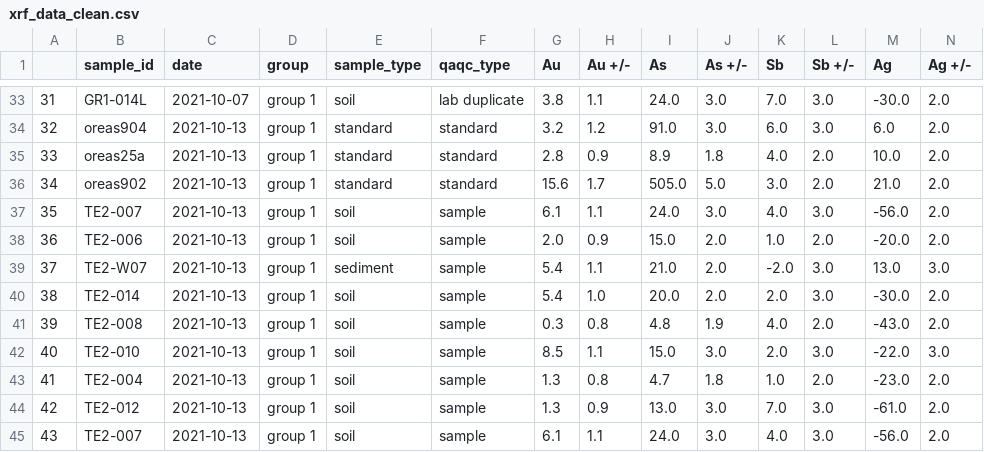
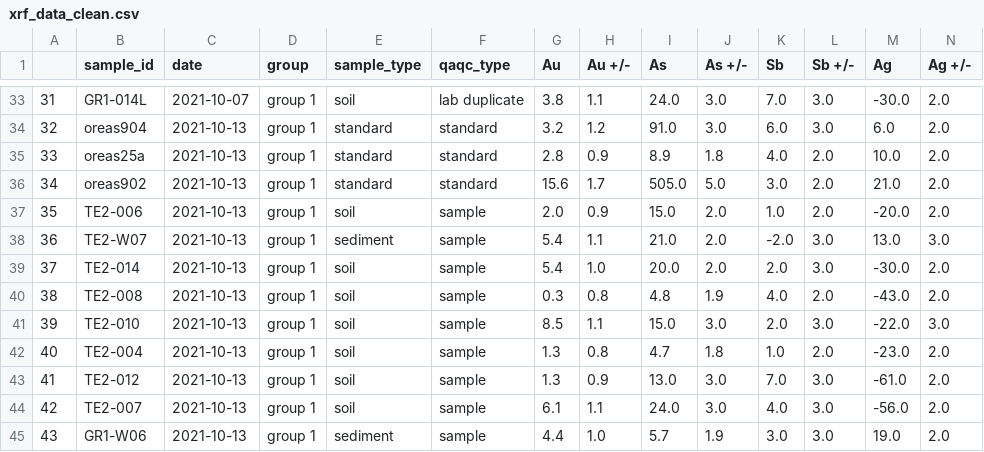
Before and after one commit to cardinalgeo/EPSC-552-Mont-St-Hilaire, a CSV file: data/interim/xrf_data_clean.csv, drawn as a sheet; only a part is shown, gaps mark what is left out; the shorter side is filled out with more unchanged rows; removed rows and columns are numbered as before the commit, all else as after; rows hold the shown columns only; the diff names each change by its address in the sheet, - before the commit and + after, or states it on an @@ line.

Commit message:
remove duplicate analysis log entry for TE2-007

```diff
--- a/data/interim/xrf_data_clean.csv
+++ b/data/interim/xrf_data_clean.csv
-row 37: 35 | TE2-007 | 2021-10-13 | group 1 | soil | sample | 6.1 | 1.1 | 24.0 | 3.0 | 4.0 | 3.0 | -56.0 | 2.0
@@ column A renumbered from row 37 down @@
```
Also changed, not shown: 1 other file.
